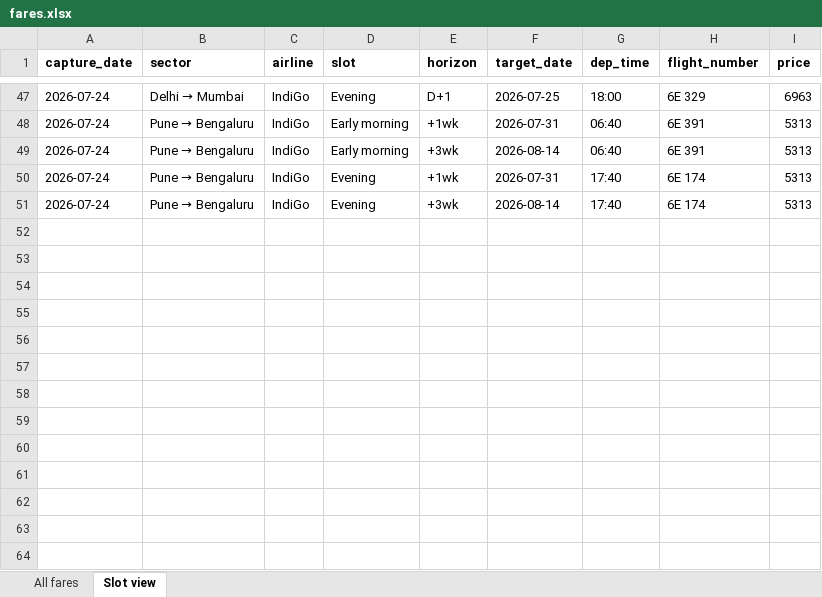
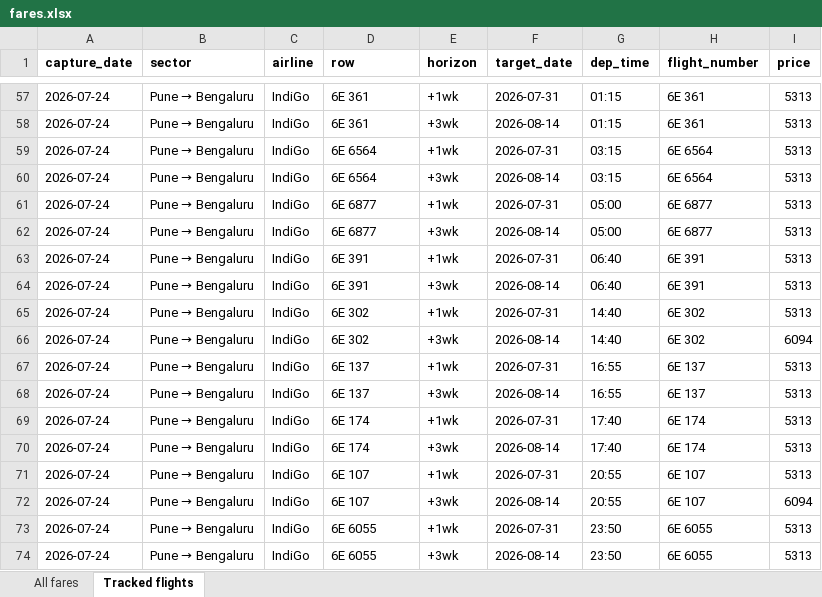
Before and after one commit to isgulati95-code/flight-fare-tracker, an Excel workbook: fares.xlsx, sheet Tracked flights, drawn as a sheet; only a part is shown, gaps mark what is left out; values as stored, in another font and other column widths than the file's, no borders; addresses are those after the commit; the diff covers the shown part only; the diff names each change by its address in the sheet, - before the commit and + after, or states it on an @@ line.

```diff
--- a/fares.xlsx (sheet Tracked flights)
+++ b/fares.xlsx (sheet Tracked flights)
-sheet tab: Slot view
+sheet tab: Tracked flights
-D1: slot
+D1: row
@@ B57 (sector): Delhi → Mumbai → Pune → Bengaluru @@
-D57 (row): Evening
+D57 (row): 6E 361
-E57 (horizon): D+1
+E57 (horizon): +1wk
-F57 (target_date): 2026-07-25
+F57 (target_date): 2026-07-31
-G57 (dep_time): 18:00
+G57 (dep_time): 01:15
-H57 (flight_number): 6E 329
+H57 (flight_number): 6E 361
-I57 (price): 6963
+I57 (price): 5313
+row 58: 2026-07-24 | Pune → Bengaluru | IndiGo | 6E 361 | +3wk | 2026-08-14 | 01:15 | 6E 361 | 5313
+row 59: 2026-07-24 | Pune → Bengaluru | IndiGo | 6E 6564 | +1wk | 2026-07-31 | 03:15 | 6E 6564 | 5313
+row 60: 2026-07-24 | Pune → Bengaluru | IndiGo | 6E 6564 | +3wk | 2026-08-14 | 03:15 | 6E 6564 | 5313
+row 61: 2026-07-24 | Pune → Bengaluru | IndiGo | 6E 6877 | +1wk | 2026-07-31 | 05:00 | 6E 6877 | 5313
+row 62: 2026-07-24 | Pune → Bengaluru | IndiGo | 6E 6877 | +3wk | 2026-08-14 | 05:00 | 6E 6877 | 5313
-D63:D64 (row): Early morning
+D63:D64 (row): 6E 391
+row 65: 2026-07-24 | Pune → Bengaluru | IndiGo | 6E 302 | +1wk | 2026-07-31 | 14:40 | 6E 302 | 5313
+row 66: 2026-07-24 | Pune → Bengaluru | IndiGo | 6E 302 | +3wk | 2026-08-14 | 14:40 | 6E 302 | 6094
+row 67: 2026-07-24 | Pune → Bengaluru | IndiGo | 6E 137 | +1wk | 2026-07-31 | 16:55 | 6E 137 | 5313
+row 68: 2026-07-24 | Pune → Bengaluru | IndiGo | 6E 137 | +3wk | 2026-08-14 | 16:55 | 6E 137 | 5313
-D69:D70 (row): Evening
+D69:D70 (row): 6E 174
+row 71: 2026-07-24 | Pune → Bengaluru | IndiGo | 6E 107 | +1wk | 2026-07-31 | 20:55 | 6E 107 | 5313
+row 72: 2026-07-24 | Pune → Bengaluru | IndiGo | 6E 107 | +3wk | 2026-08-14 | 20:55 | 6E 107 | 6094
+row 73: 2026-07-24 | Pune → Bengaluru | IndiGo | 6E 6055 | +1wk | 2026-07-31 | 23:50 | 6E 6055 | 5313
+row 74: 2026-07-24 | Pune → Bengaluru | IndiGo | 6E 6055 | +3wk | 2026-08-14 | 23:50 | 6E 6055 | 5313
```
Also changed, not shown: 22 added rows, 12 removed rows and 15 edited cells elsewhere in this sheet, aviation.xlsx, 4 other files.
